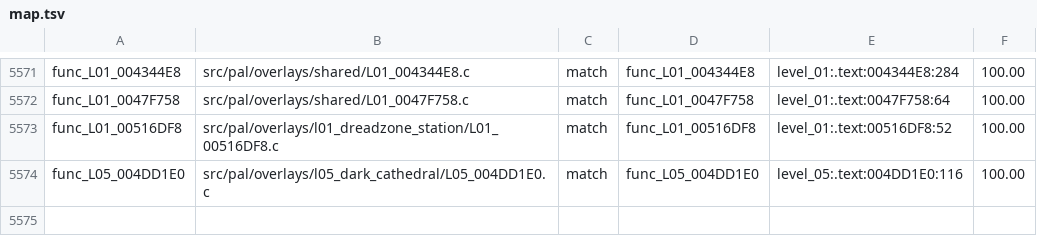
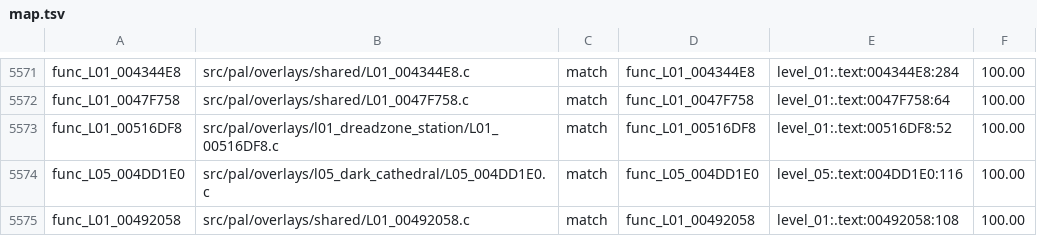
Before and after one commit to OpenRAC/rac4-decomp, a TSV file: config/pal/map.tsv, drawn as a sheet; only a part is shown, gaps mark what is left out.

```diff
--- a/config/pal/map.tsv
+++ b/config/pal/map.tsv
@@ -5574 +5574,2 @@ func_L01_00516DF8	src/pal/overlays/l01_dreadzone_station/L01_00516DF8.c	match	fu
 func_L05_004DD1E0	src/pal/overlays/l05_dark_cathedral/L05_004DD1E0.c	match	func_L05_004DD1E0	level_05:.text:004DD1E0:116	100.00
+func_L01_00492058	src/pal/overlays/shared/L01_00492058.c	match	func_L01_00492058	level_01:.text:00492058:108	100.00
```
Also changed, not shown: config/us/map.tsv, 3 other files.
